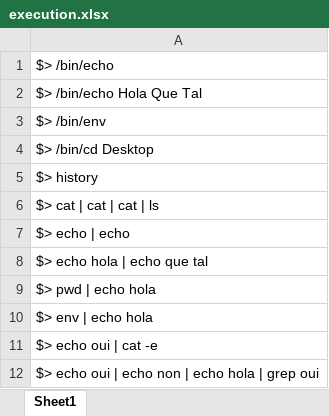
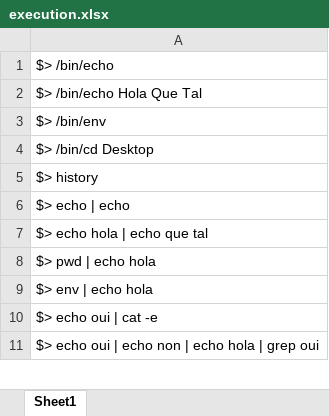
Before and after one commit to hadyawayda/minishell-tester, an Excel workbook: test_files/program/execution.xlsx, sheet Sheet1, drawn as a sheet; only a part is shown; values as stored, in another font and other column widths than the file's, no borders; the diff names each change by its address in the sheet, - before the commit and + after, or states it on an @@ line.

```diff
--- a/test_files/program/execution.xlsx (sheet Sheet1)
+++ b/test_files/program/execution.xlsx (sheet Sheet1)
-row 6: $> cat | cat | cat | ls
```
Also changed, not shown: test_files/manual_cases.xlsx, test_files/program/basic_cases.xlsx, 15 other files.
